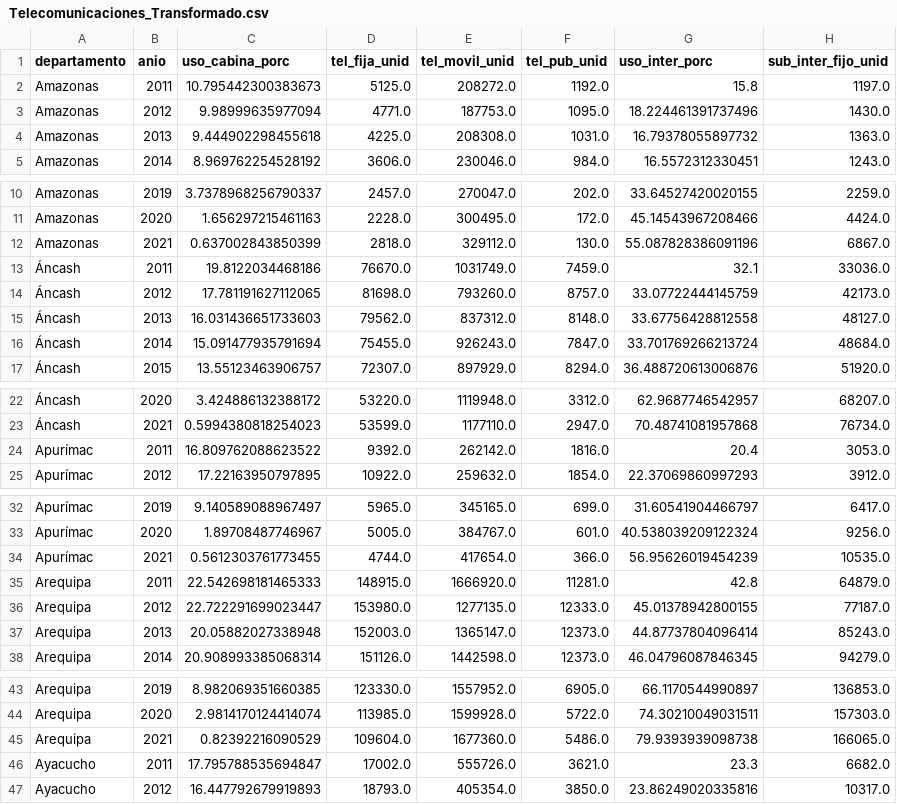
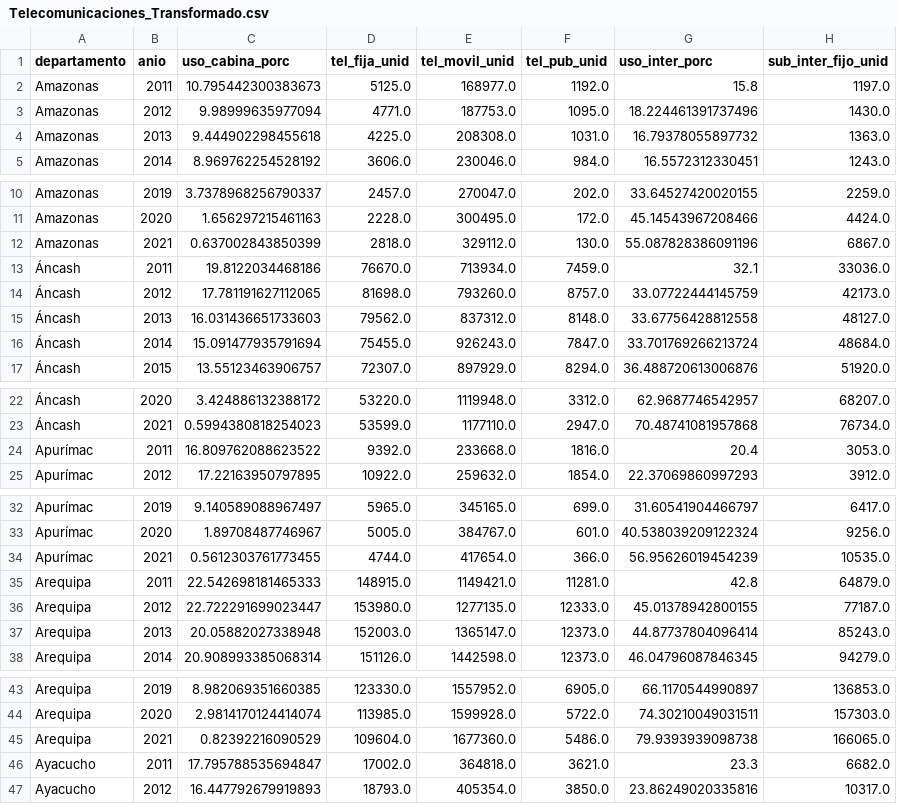
Before and after one commit to Sebastian-Landeo/Telecomunicaciones-Per-ETL, a CSV file: Telecomunicaciones_Transformado.csv, drawn as a sheet; only a part is shown, gaps mark what is left out; the diff covers the shown part only; the diff names each change by its address in the sheet, - before the commit and + after, or states it on an @@ line.

```diff
--- a/Telecomunicaciones_Transformado.csv
+++ b/Telecomunicaciones_Transformado.csv
-E2 (tel_movil_unid): 208272.0
+E2 (tel_movil_unid): 168977.0
-E13 (tel_movil_unid): 1031749.0
+E13 (tel_movil_unid): 713934.0
-E24 (tel_movil_unid): 262142.0
+E24 (tel_movil_unid): 233668.0
-E35 (tel_movil_unid): 1666920.0
+E35 (tel_movil_unid): 1149421.0
-E46 (tel_movil_unid): 555726.0
+E46 (tel_movil_unid): 364818.0
```
Also changed, not shown: 40 edited cells elsewhere in this file, 2 other files.
